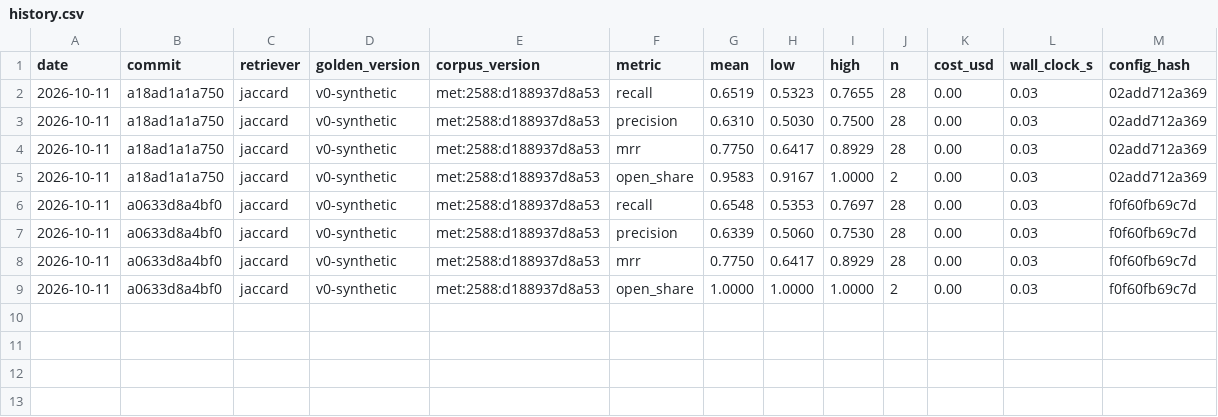
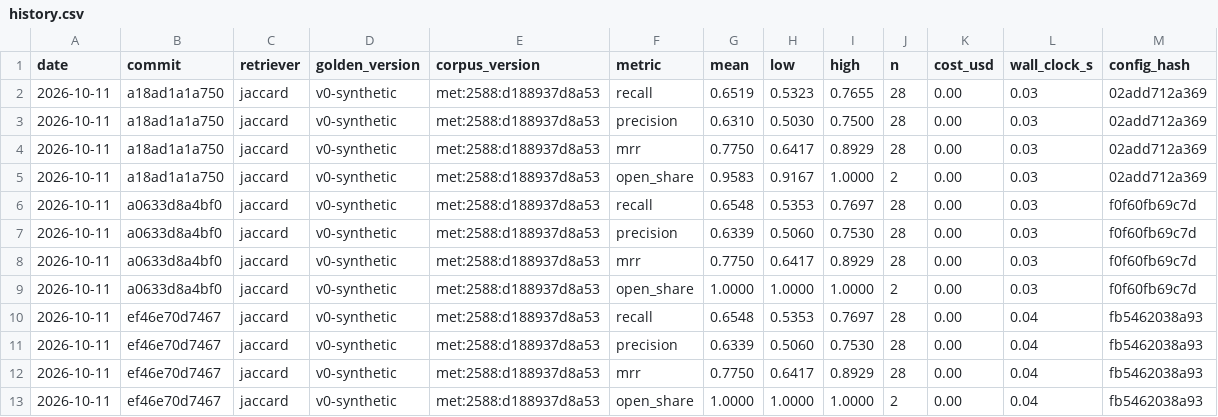
Before and after one commit to sycrus/refdesk, a CSV file: results/history.csv, drawn as a sheet; the diff names each change by its address in the sheet, - before the commit and + after, or states it on an @@ line.

```diff
--- a/results/history.csv
+++ b/results/history.csv
+row 10: 2026-10-11 | ef46e70d7467 | jaccard | v0-synthetic | met:2588:d188937d8a53 | recall | 0.6548 | 0.5353 | 0.7697 | 28 | 0.00 | 0.04 | fb5462038a93
+row 11: 2026-10-11 | ef46e70d7467 | jaccard | v0-synthetic | met:2588:d188937d8a53 | precision | 0.6339 | 0.5060 | 0.7530 | 28 | 0.00 | 0.04 | fb5462038a93
+row 12: 2026-10-11 | ef46e70d7467 | jaccard | v0-synthetic | met:2588:d188937d8a53 | mrr | 0.7750 | 0.6417 | 0.8929 | 28 | 0.00 | 0.04 | fb5462038a93
+row 13: 2026-10-11 | ef46e70d7467 | jaccard | v0-synthetic | met:2588:d188937d8a53 | open_share | 1.0000 | 1.0000 | 1.0000 | 2 | 0.00 | 0.04 | fb5462038a93
```
Also changed, not shown: 46 other files.
